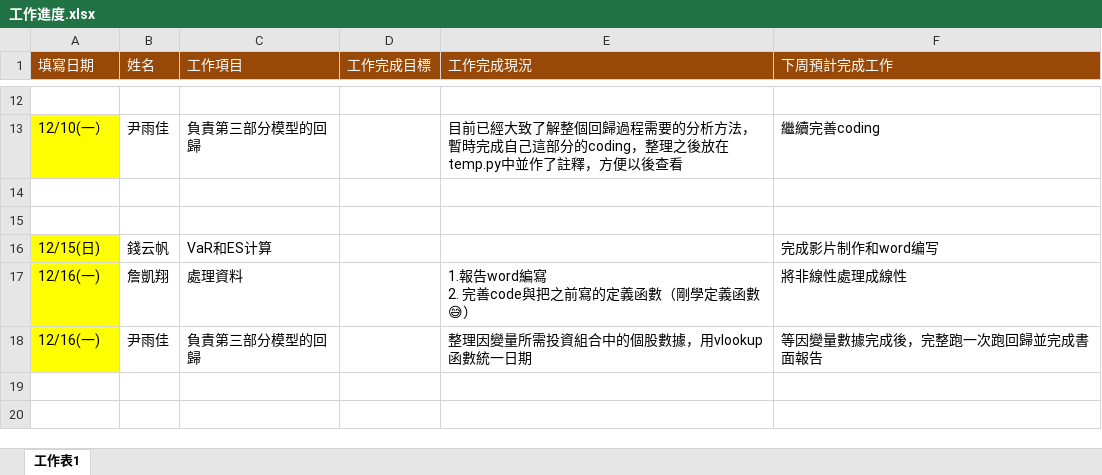
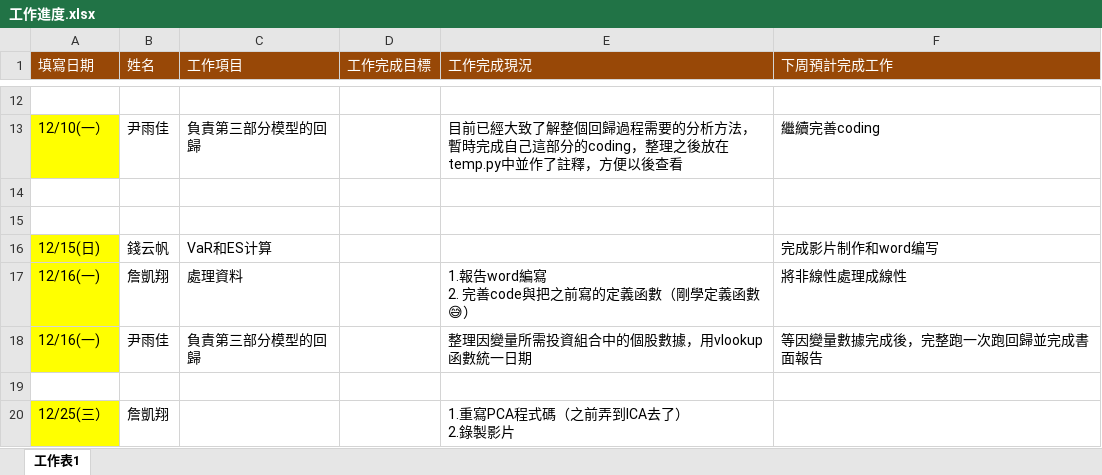
Before and after one commit to QuintusZhan/Nan_Shan_11-7, an Excel workbook: 工作進度.xlsx, sheet 工作表1, drawn as a sheet; only a part is shown, gaps mark what is left out; values as stored, in another font and other column widths than the file's, no borders; ↵ is a line break in a cell; the diff names each change by its address in the sheet, - before the commit and + after, or states it on an @@ line.

```diff
--- a/工作進度.xlsx (sheet 工作表1)
+++ b/工作進度.xlsx (sheet 工作表1)
+row 19: (empty)
+row 20: 12/25(三） | 詹凱翔 |  |  | 1.重寫PCA程式碼（之前弄到ICA去了） ↵ 2.錄製影片
```
Also changed, not shown: 2 other files.
